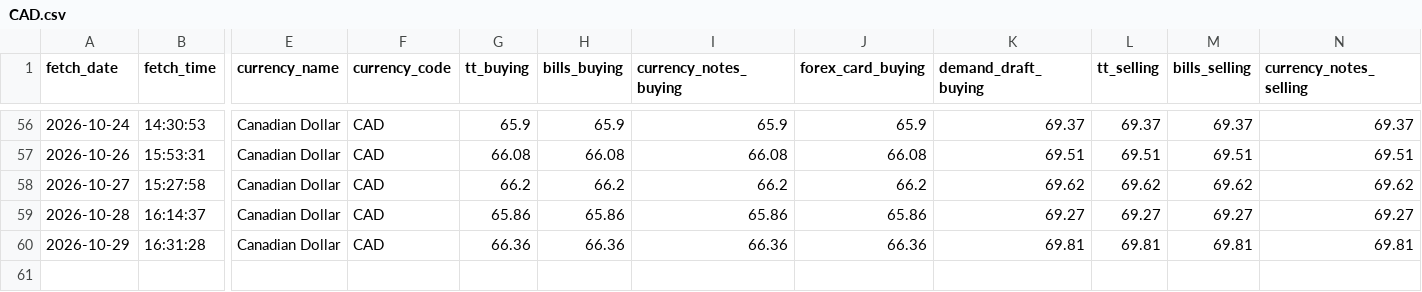
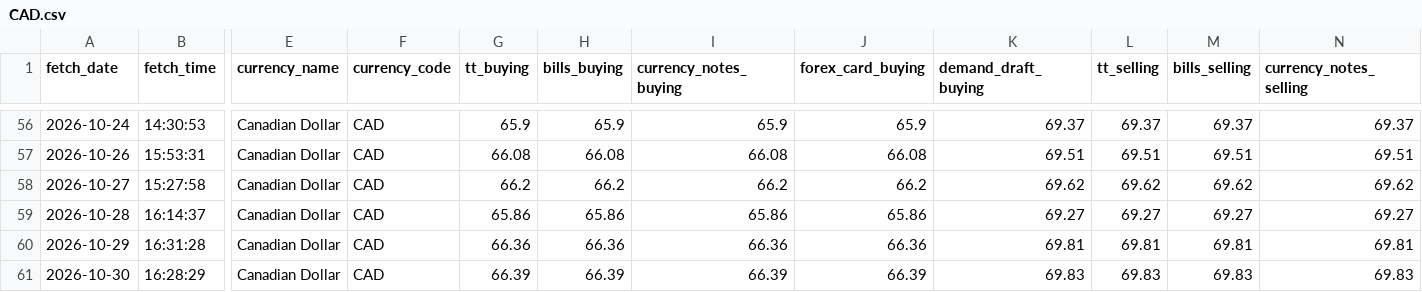
Before and after one commit to PankajGoyal7/icici-forex-rates-historical, a CSV file: data/by_currency/CAD.csv, drawn as a sheet; only a part is shown, gaps mark what is left out; rows hold the shown columns only; the diff names each change by its address in the sheet, - before the commit and + after, or states it on an @@ line.

```diff
--- a/data/by_currency/CAD.csv
+++ b/data/by_currency/CAD.csv
+row 61: 2026-10-30 | 16:28:29 | Canadian Dollar | CAD | 66.39 | 66.39 | 66.39 | 66.39 | 69.83 | 69.83 | 69.83 | 69.83
```
Also changed, not shown: data/by_currency/AUD.csv, data/by_currency/CHF.csv, 24 other files.
